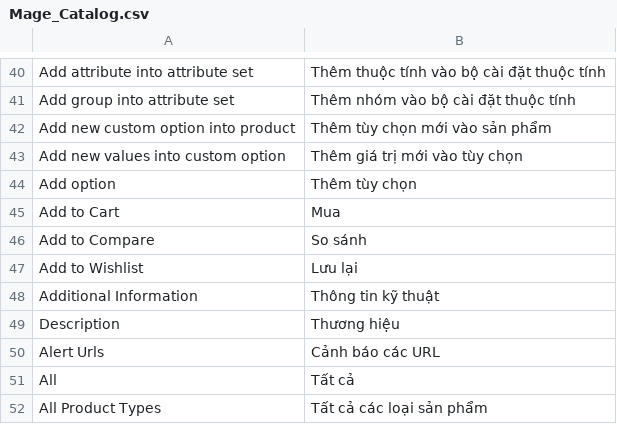
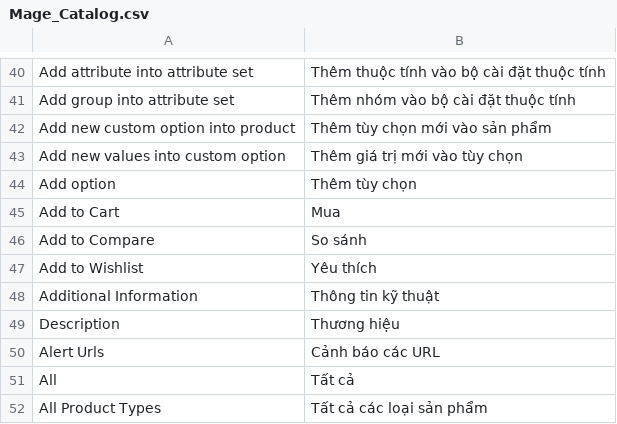
Before and after one commit to jmendozacu/watchshop, a CSV file: app/locale/vi_VN/Mage_Catalog.csv, drawn as a sheet; only a part is shown, gaps mark what is left out.

```diff
--- a/app/locale/vi_VN/Mage_Catalog.csv
+++ b/app/locale/vi_VN/Mage_Catalog.csv
@@ -46,3 +46,3 @@
 "Add to Compare","So sánh"
-"Add to Wishlist","Lưu lại"
+"Add to Wishlist","Yêu thích"
 "Additional Information","Thông tin kỹ thuật"
```
Also changed, not shown: 12 other files.
